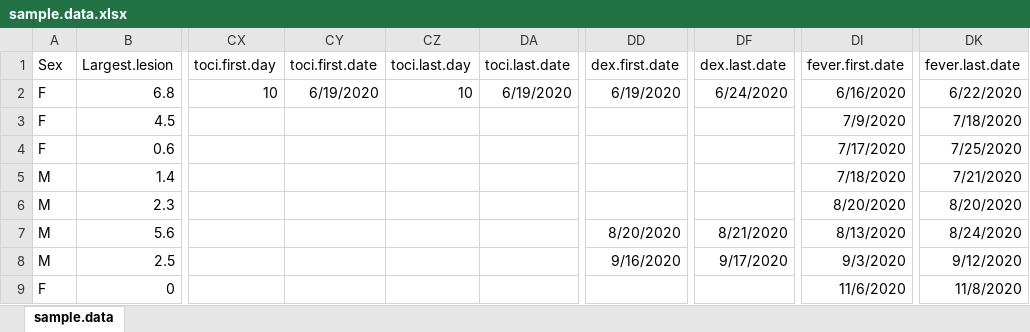
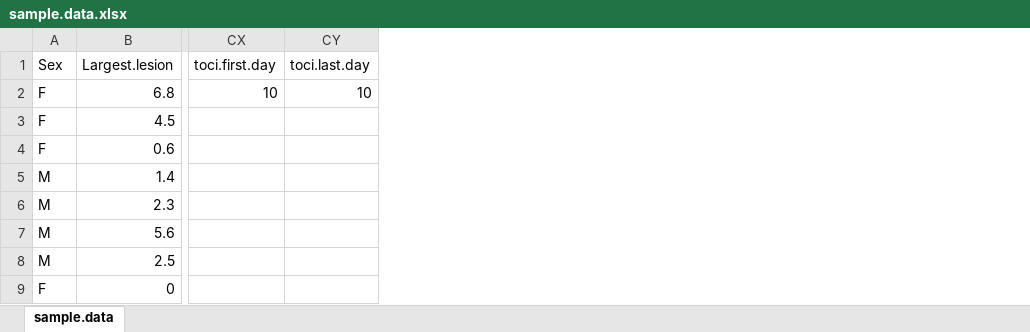
Before and after one commit to aportugu/Rworkshop, an Excel workbook: sample.data.xlsx, sheet sample.data, drawn as a sheet; only a part is shown, gaps mark what is left out; values as stored, in another font and other column widths than the file's, no borders; the diff names each change by its address in the sheet, - before the commit and + after, or states it on an @@ line.

Commit message:
Fixed dates

```diff
--- a/sample.data.xlsx (sheet sample.data)
+++ b/sample.data.xlsx (sheet sample.data)
-column CY (toci.first.date), row 2: 6/19/2020
-column DA (toci.last.date), row 2: 6/19/2020
-column DD (dex.first.date), rows 2-8: 6/19/2020 |  |  |  |  | 8/20/2020 | 9/16/2020
-column DF (dex.last.date), rows 2-8: 6/24/2020 |  |  |  |  | 8/21/2020 | 9/17/2020
-column DI (fever.first.date), rows 2-9: 6/16/2020 | 7/9/2020 | 7/17/2020 | 7/18/2020 | 8/20/2020 | 8/13/2020 | 9/3/2020 | 11/6/2020
-column DK (fever.last.date), rows 2-9: 6/22/2020 | 7/18/2020 | 7/25/2020 | 7/21/2020 | 8/20/2020 | 8/24/2020 | 9/12/2020 | 11/8/2020
```
Also changed, not shown: 1 other file.
